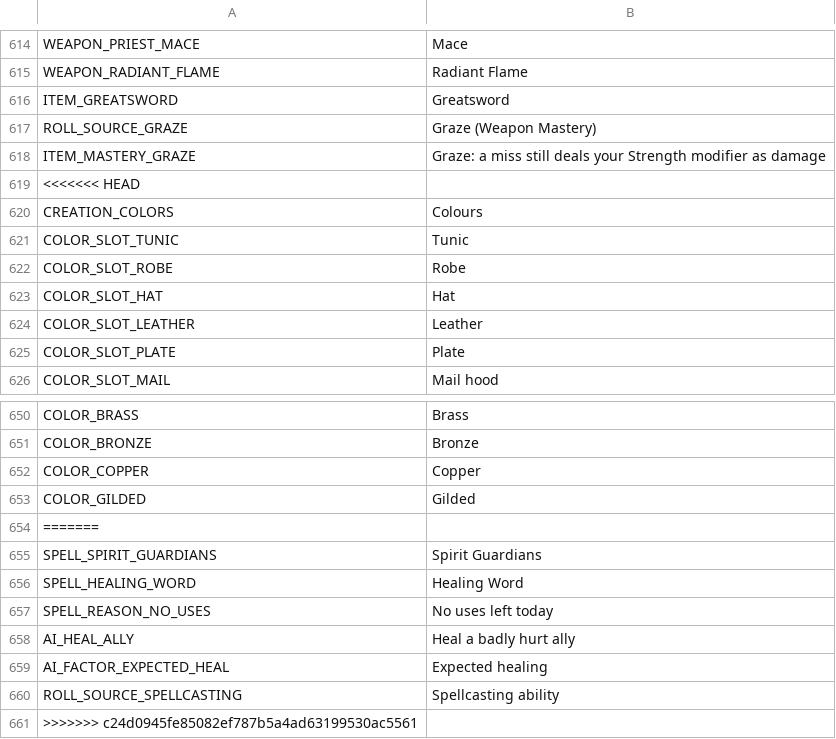
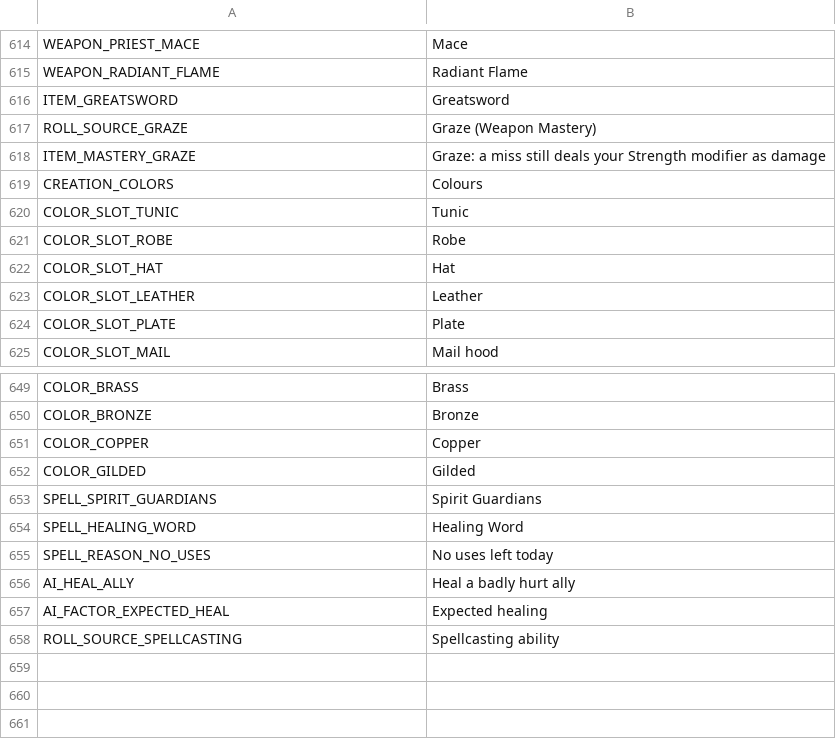
Before and after one commit to Wuerfelduell/Testrepo, a CSV file: localization/strings.csv, drawn as a sheet; only a part is shown, gaps mark what is left out; the diff names each change by its address in the sheet, - before the commit and + after, or states it on an @@ line.

```diff
--- a/localization/strings.csv
+++ b/localization/strings.csv
-row 619: <<<<<<< HEAD
-row 654: =======
-row 661: >>>>>>> c24d0945fe85082ef787b5a4ad63199530ac5561
```
Also changed, not shown: 1 other file.
